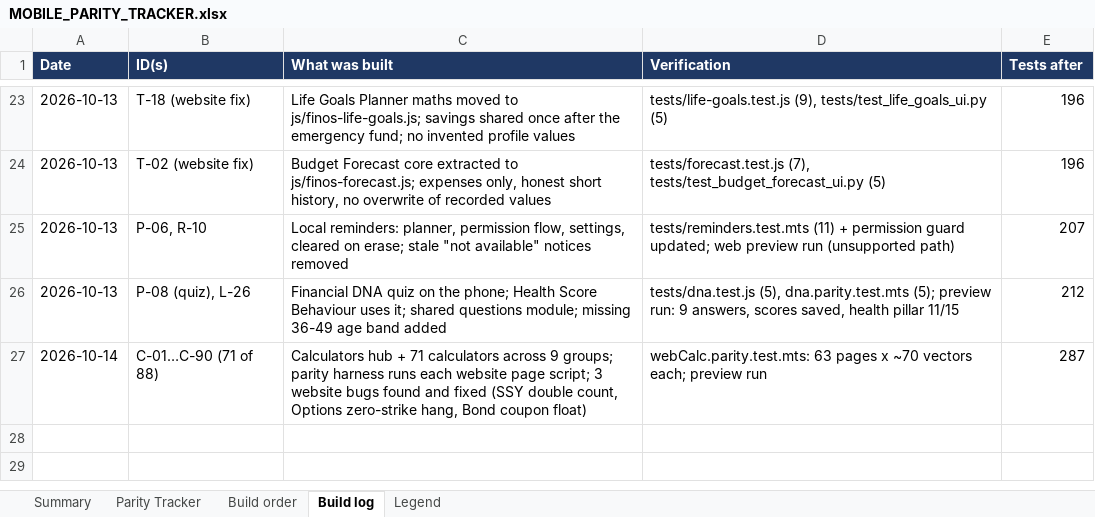
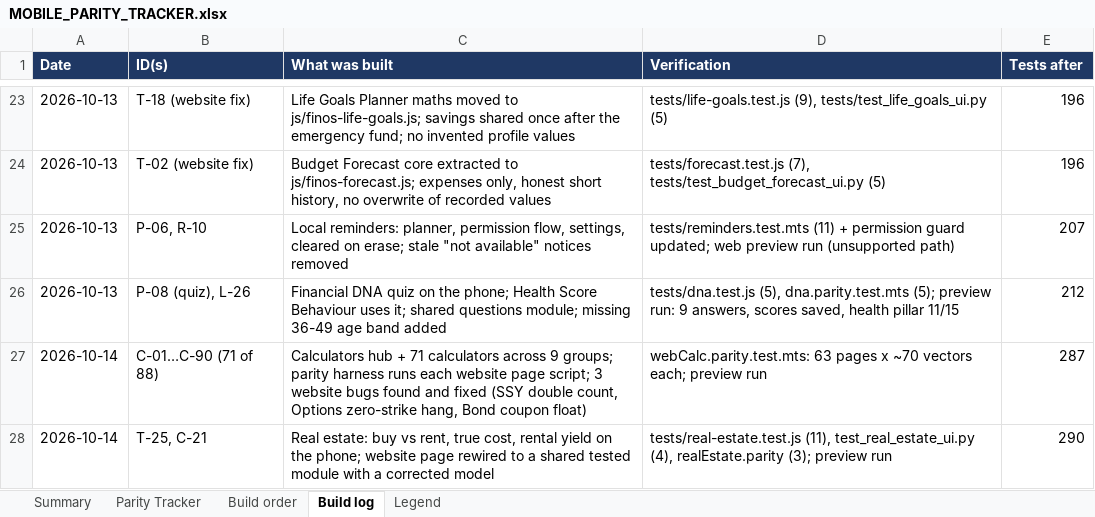
Before and after one commit to vikasmanjunath-dev/FIN-OS, an Excel workbook: docs/MOBILE_PARITY_TRACKER.xlsx, sheet Build log, drawn as a sheet; only a part is shown, gaps mark what is left out; values as stored, in another font and other column widths than the file's, no borders; the diff names each change by its address in the sheet, - before the commit and + after, or states it on an @@ line.

Commit message:
feat(mobile): real estate (buy vs rent, true cost, rental yield); tracker marks the redirect calculators done
- lib/realEstate.ts: port of js/finos-real-estate.js; parity test runs the
  website module on 600 random scenarios (0% loan, no loan, short tenure,
  tax claim) plus true cost and rental yield.
- app/tools/realestate.tsx: three tabs, inputs remembered on the device,
  the winner, both net worths, break-even, the detail, and what it assumes.
  Linked from the dashboard and the calculators hub.
- Tracker: 14 website calculator pages that only redirect to a full tool
  are marked Done with the phone screen that covers them; SIP Optimizer is
  Not planned (unseeded Math.random Monte Carlo with a fixed fund list).
  Real estate rows done. Docs and test count (290).

```diff
--- a/docs/MOBILE_PARITY_TRACKER.xlsx (sheet Build log)
+++ b/docs/MOBILE_PARITY_TRACKER.xlsx (sheet Build log)
+row 28: 2026-10-14 | T-25, C-21 | Real estate: buy vs rent, true cost, rental yield on the phone; website page rewired to a shared tested module with a corrected model | tests/real-estate.test.js (11), test_real_estate_ui.py (4), realEstate.parity (3); preview run | 290
```
Also changed, not shown: sheet Parity Tracker, 8 other files.
